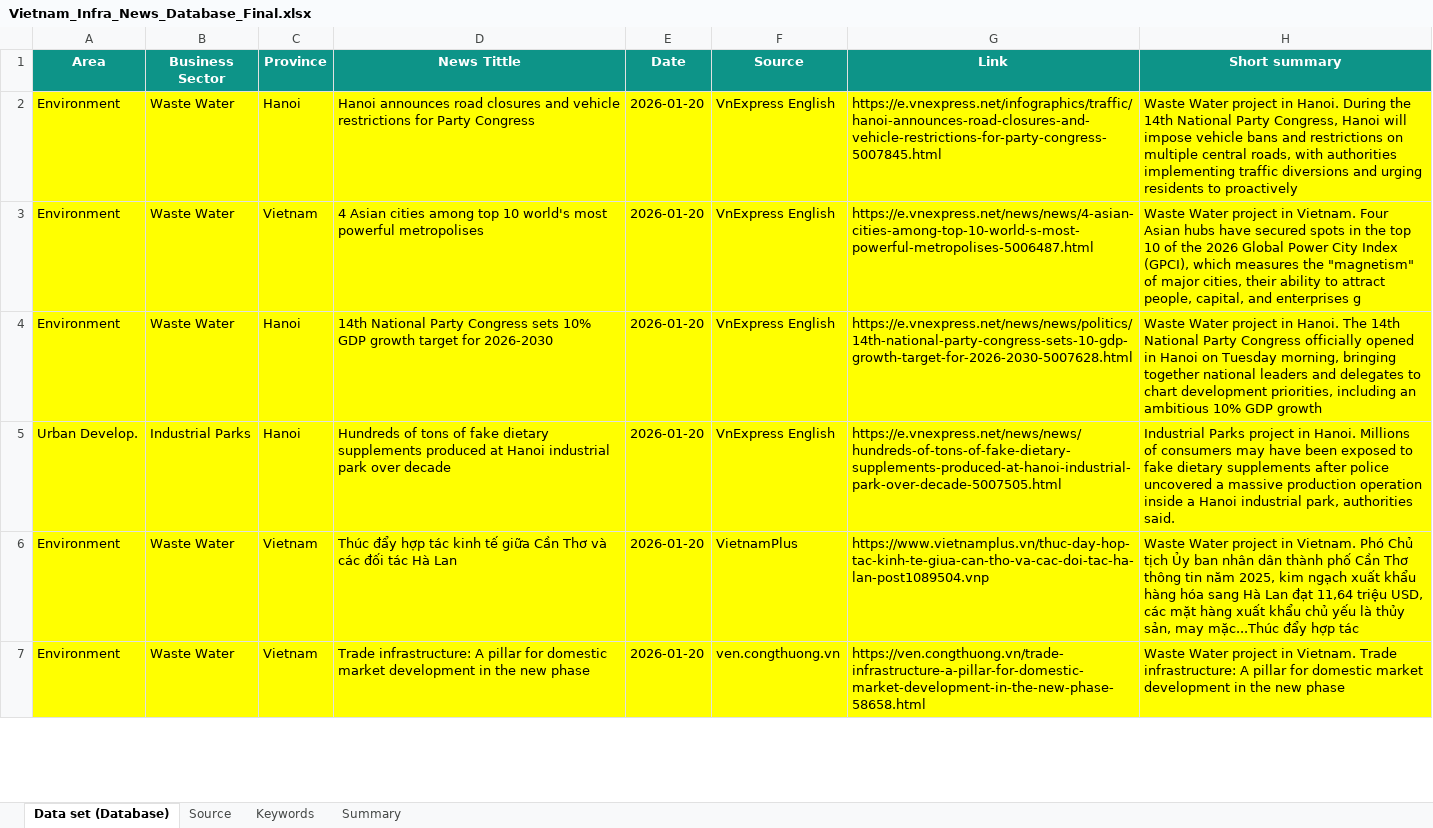
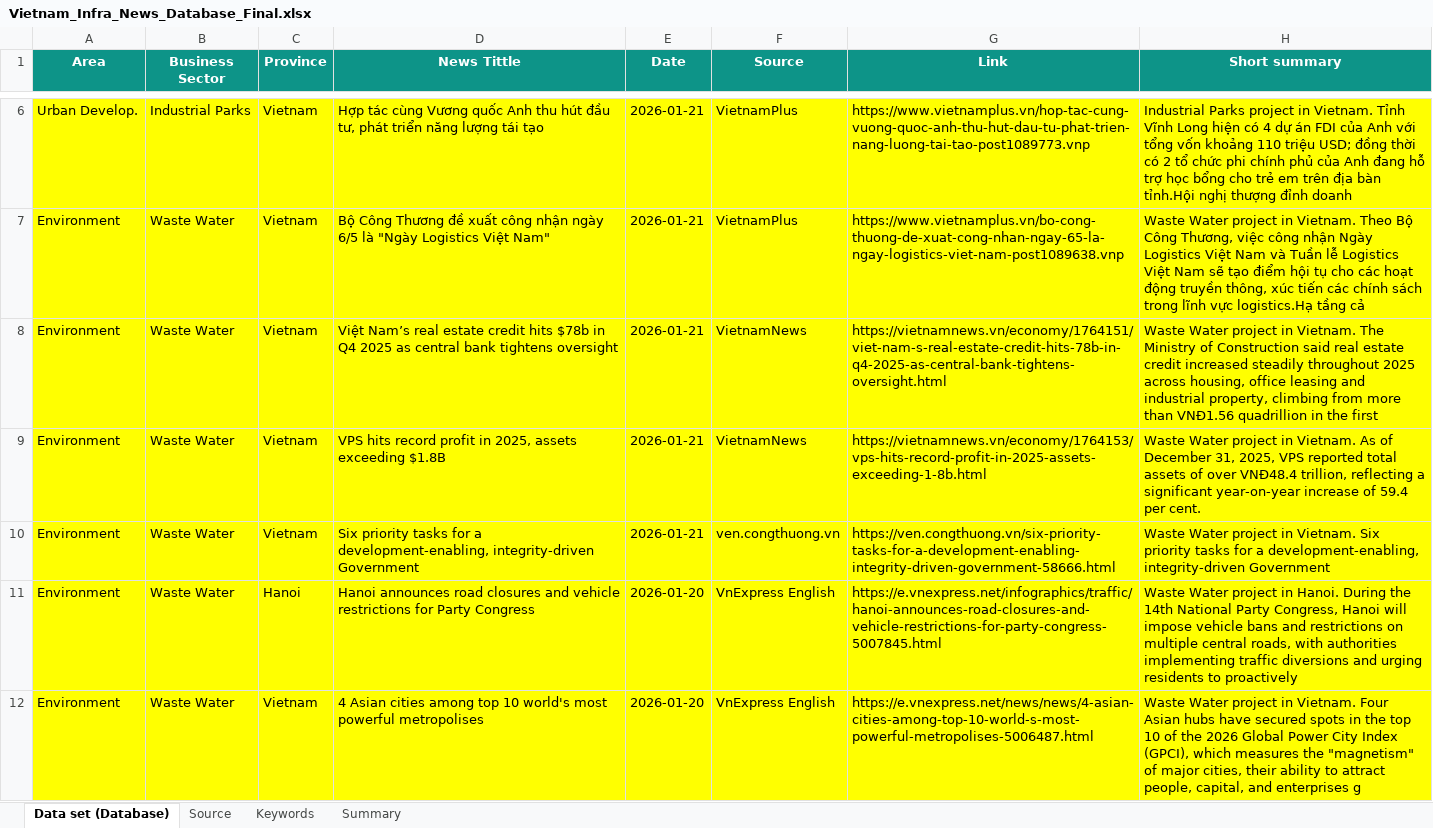
Before and after one commit to hms4792/vietnam-infra-news, an Excel workbook: data/Vietnam_Infra_News_Database_Final.xlsx, sheet Data set (Database), drawn as a sheet; only a part is shown, gaps mark what is left out; the shorter side is filled out with more unchanged rows; values as stored, in another font and other column widths than the file's, no borders; the diff covers the shown part only; the diff names each change by its address in the sheet, - before the commit and + after, or states it on an @@ line.

```diff
--- a/data/Vietnam_Infra_News_Database_Final.xlsx (sheet Data set (Database))
+++ b/data/Vietnam_Infra_News_Database_Final.xlsx (sheet Data set (Database))
+row 6: Urban Develop. | Industrial Parks | Vietnam | Hợp tác cùng Vương quốc Anh thu hút đầu tư, phát triển năng lượng tái tạo | 2026-01-21 | VietnamPlus | https://www.vietnamplus.vn/hop-tac-cung-vuong-quoc-anh-thu-hut-dau-tu-phat-trien-nang-luong-tai-tao-post1089773.vnp | Industrial Parks project in Vietnam. Tỉnh Vĩnh Long hiện có 4 dự án FDI của Anh với tổng vốn khoảng 110 triệu USD; đồng thời có 2 tổ chức phi chính phủ của Anh đang hỗ trợ học bổng cho trẻ em trên địa bàn tỉnh.Hội nghị thượng đỉnh doanh
+row 7: Environment | Waste Water | Vietnam | Bộ Công Thương đề xuất công nhận ngày 6/5 là "Ngày Logistics Việt Nam" | 2026-01-21 | VietnamPlus | https://www.vietnamplus.vn/bo-cong-thuong-de-xuat-cong-nhan-ngay-65-la-ngay-logistics-viet-nam-post1089638.vnp | Waste Water project in Vietnam. Theo Bộ Công Thương, việc công nhận Ngày Logistics Việt Nam và Tuần lễ Logistics Việt Nam sẽ tạo điểm hội tụ cho các hoạt động truyền thông, xúc tiến các chính sách trong lĩnh vực logistics.Hạ tầng cả
+row 8: Environment | Waste Water | Vietnam | Việt Nam’s real estate credit hits $78b in Q4 2025 as central bank tightens oversight | 2026-01-21 | VietnamNews | https://vietnamnews.vn/economy/1764151/viet-nam-s-real-estate-credit-hits-78b-in-q4-2025-as-central-bank-tightens-oversight.html | Waste Water project in Vietnam. The Ministry of Construction said real estate credit increased steadily throughout 2025 across housing, office leasing and industrial property, climbing from more than VNĐ1.56 quadrillion in the first
+row 9: Environment | Waste Water | Vietnam | VPS hits record profit in 2025, assets exceeding $1.8B | 2026-01-21 | VietnamNews | https://vietnamnews.vn/economy/1764153/vps-hits-record-profit-in-2025-assets-exceeding-1-8b.html | Waste Water project in Vietnam. As of December 31, 2025, VPS reported total assets of over VNĐ48.4 trillion, reflecting a significant year-on-year increase of 59.4 per cent.
+row 10: Environment | Waste Water | Vietnam | Six priority tasks for a development-enabling, integrity-driven Government | 2026-01-21 | ven.congthuong.vn | https://ven.congthuong.vn/six-priority-tasks-for-a-development-enabling-integrity-driven-government-58666.html | Waste Water project in Vietnam. Six priority tasks for a development-enabling, integrity-driven Government
```
Also changed, not shown: 7 added rows elsewhere in this sheet, sheet Summary.
